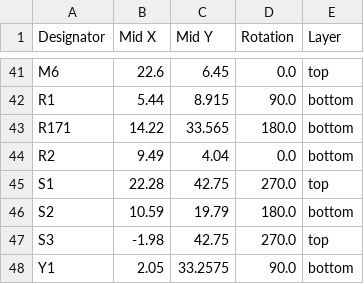
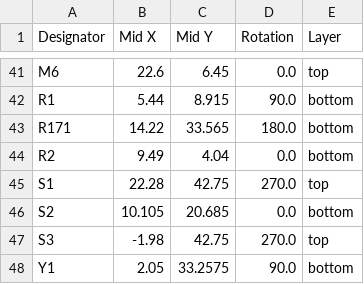
Before and after one commit to npeixoto64/ExitGuardian, a CSV file: hardware/sensor/rev1/production/positions.csv, drawn as a sheet; only a part is shown, gaps mark what is left out.

```diff
--- a/hardware/sensor/rev1/production/positions.csv
+++ b/hardware/sensor/rev1/production/positions.csv
@@ -45,3 +45,3 @@ R2,9.49,4.04,0.0,bottom
 S1,22.28,42.75,270.0,top
-S2,10.59,19.79,180.0,bottom
+S2,10.105,20.685,0.0,bottom
 S3,-1.98,42.75,270.0,top
```
Also changed, not shown: hardware/sensor/rev1/output/PCBA/window_sensor_BOM.csv, hardware/sensor/rev1/production/bom.csv, 21 other files.
